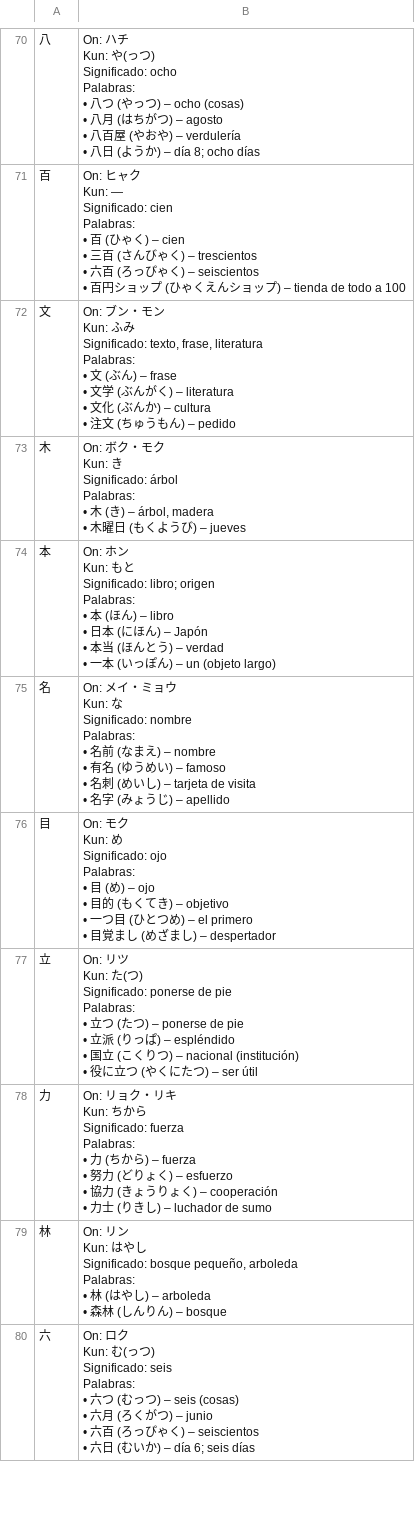
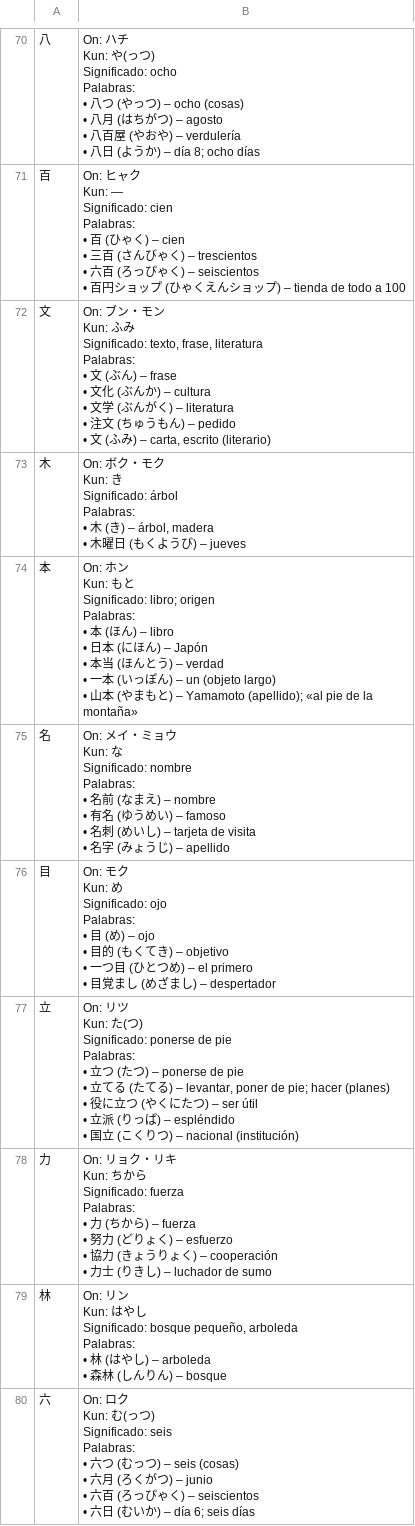
Before and after one commit to lucass-05/KanaMe-Kanji, a CSV file: csv/nivel2_kyoiku_1-2.csv, drawn as a sheet; only a part is shown, gaps mark what is left out; the diff covers the shown part only.

```diff
--- a/csv/nivel2_kyoiku_1-2.csv
+++ b/csv/nivel2_kyoiku_1-2.csv
@@ -544,10 +563,11 @@ Palabras:
 • 百円ショップ (ひゃくえんショップ) – tienda de todo a 100"
-文,"On: ブン・モン
-Kun: ふみ
-Significado: texto, frase, literatura
-Palabras:
-• 文 (ぶん) – frase
-• 文学 (ぶんがく) – literatura
-• 文化 (ぶんか) – cultura
-• 注文 (ちゅうもん) – pedido"
+文,"On: ブン・モン
+Kun: ふみ
+Significado: texto, frase, literatura
+Palabras:
+• 文 (ぶん) – frase
+• 文化 (ぶんか) – cultura
+• 文学 (ぶんがく) – literatura
+• 注文 (ちゅうもん) – pedido
+• 文 (ふみ) – carta, escrito (literario)"
 木,"On: ボク・モク
@@ -558,10 +578,11 @@ Palabras:
 • 木曜日 (もくようび) – jueves"
-本,"On: ホン
-Kun: もと
-Significado: libro; origen
-Palabras:
-• 本 (ほん) – libro
-• 日本 (にほん) – Japón
-• 本当 (ほんとう) – verdad
-• 一本 (いっぽん) – un (objeto largo)"
+本,"On: ホン
+Kun: もと
+Significado: libro; origen
+Palabras:
+• 本 (ほん) – libro
+• 日本 (にほん) – Japón
+• 本当 (ほんとう) – verdad
+• 一本 (いっぽん) – un (objeto largo)
+• 山本 (やまもと) – Yamamoto (apellido); «al pie de la montaña»"
 名,"On: メイ・ミョウ
@@ -582,10 +603,11 @@ Palabras:
 • 目覚まし (めざまし) – despertador"
-立,"On: リツ
-Kun: た(つ)
-Significado: ponerse de pie
-Palabras:
-• 立つ (たつ) – ponerse de pie
-• 立派 (りっぱ) – espléndido
-• 国立 (こくりつ) – nacional (institución)
-• 役に立つ (やくにたつ) – ser útil"
+立,"On: リツ
+Kun: た(つ)
+Significado: ponerse de pie
+Palabras:
+• 立つ (たつ) – ponerse de pie
+• 立てる (たてる) – levantar, poner de pie; hacer (planes)
+• 役に立つ (やくにたつ) – ser útil
+• 立派 (りっぱ) – espléndido
+• 国立 (こくりつ) – nacional (institución)"
 力,"On: リョク・リキ
```
Also changed, not shown: 38 edited cells elsewhere in this file, csv/nivel1_kyoiku_1.csv, csv/nivel3_kyoiku_1-3.csv, 7 other files.
